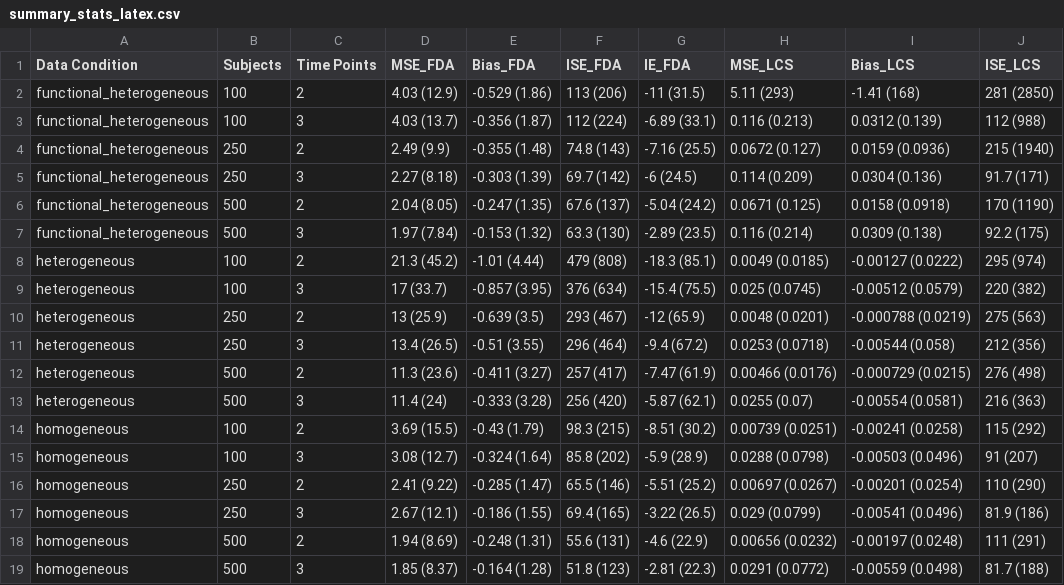
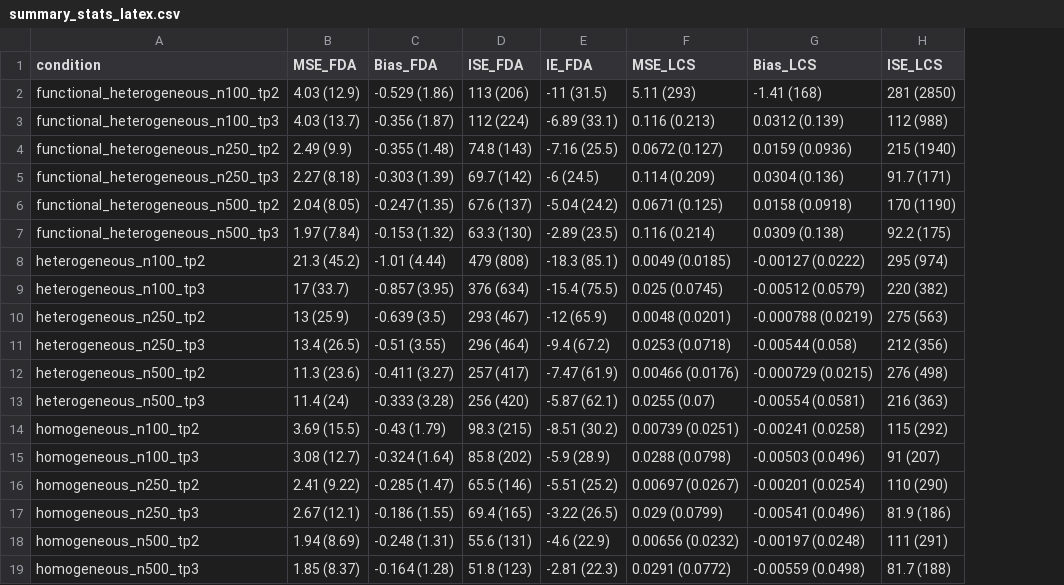
Before and after one commit to suryadyutibaral/FDA_with_accelerated_longitudinal_designs, a CSV file: summary_stats_latex.csv, drawn as a sheet; only a part is shown; removed rows and columns are numbered as before the commit, all else as after; the diff names each change by its address in the sheet, - before the commit and + after, or states it on an @@ line.

Commit message:
some latex data I do not use

```diff
--- a/summary_stats_latex.csv
+++ b/summary_stats_latex.csv
-column A (Data Condition), rows 2-19: functional_heterogeneous | functional_heterogeneous | functional_heterogeneous | functional_heterogeneous | functional_heterogeneous | functional_heterogeneous | heterogeneous | heterogeneous | heterogeneous | heterogeneous | heterogeneous | heterogeneous | homogeneous | homogeneous | homogeneous | homogeneous | homogeneous | homogeneous
-column B (Subjects), rows 2-19: 100 | 100 | 250 | 250 | 500 | 500 | 100 | 100 | 250 | 250 | 500 | 500 | 100 | 100 | 250 | 250 | 500 | 500
-column C (Time Points), rows 2-19: 2 | 3 | 2 | 3 | 2 | 3 | 2 | 3 | 2 | 3 | 2 | 3 | 2 | 3 | 2 | 3 | 2 | 3
+column A (condition), rows 2-19: functional_heterogeneous_n100_tp2 | functional_heterogeneous_n100_tp3 | functional_heterogeneous_n250_tp2 | functional_heterogeneous_n250_tp3 | functional_heterogeneous_n500_tp2 | functional_heterogeneous_n500_tp3 | heterogeneous_n100_tp2 | heterogeneous_n100_tp3 | heterogeneous_n250_tp2 | heterogeneous_n250_tp3 | heterogeneous_n500_tp2 | heterogeneous_n500_tp3 | homogeneous_n100_tp2 | homogeneous_n100_tp3 | homogeneous_n250_tp2 | homogeneous_n250_tp3 | homogeneous_n500_tp2 | homogeneous_n500_tp3
```
